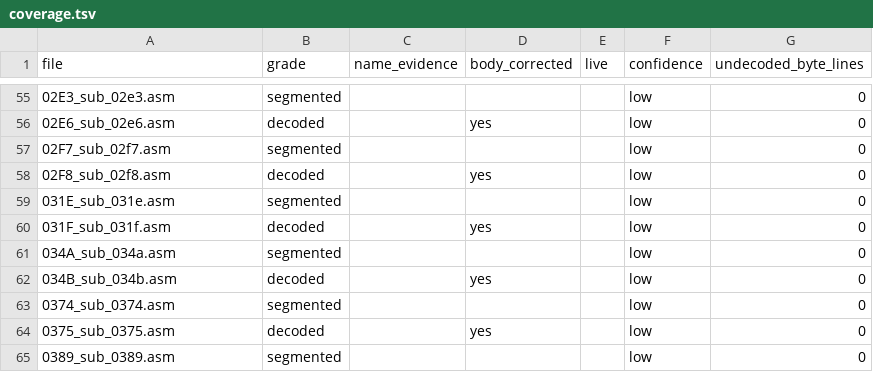
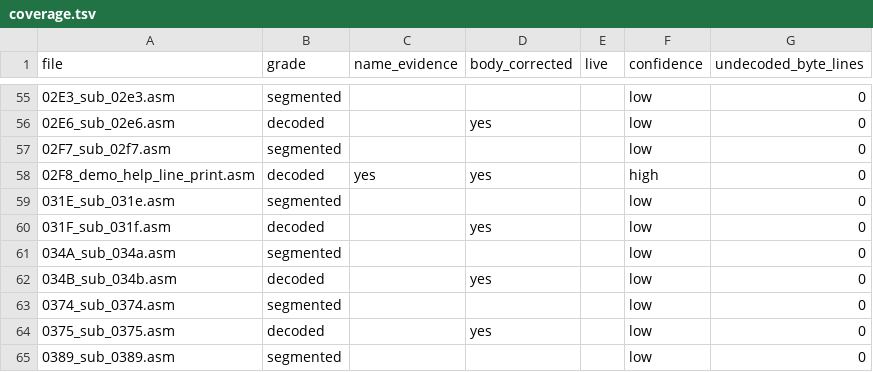
Before and after one commit to sloppy-seconds/ultima2-rebuild, a TSV file: disasm/index/coverage.tsv, drawn as a sheet; only a part is shown, gaps mark what is left out.

```diff
--- a/disasm/index/coverage.tsv
+++ b/disasm/index/coverage.tsv
@@ -57,3 +57,3 @@ file	grade	name_evidence	body_corrected	live	confidence	undecoded_byte_lines
 02F7_sub_02f7.asm	segmented				low	0
-02F8_sub_02f8.asm	decoded		yes		low	0
+02F8_demo_help_line_print.asm	decoded	yes	yes		high	0
 031E_sub_031e.asm	segmented				low	0
```
Also changed, not shown: disasm/index/engine-map.tsv, disasm/index/footprint.tsv, 7 other files.
